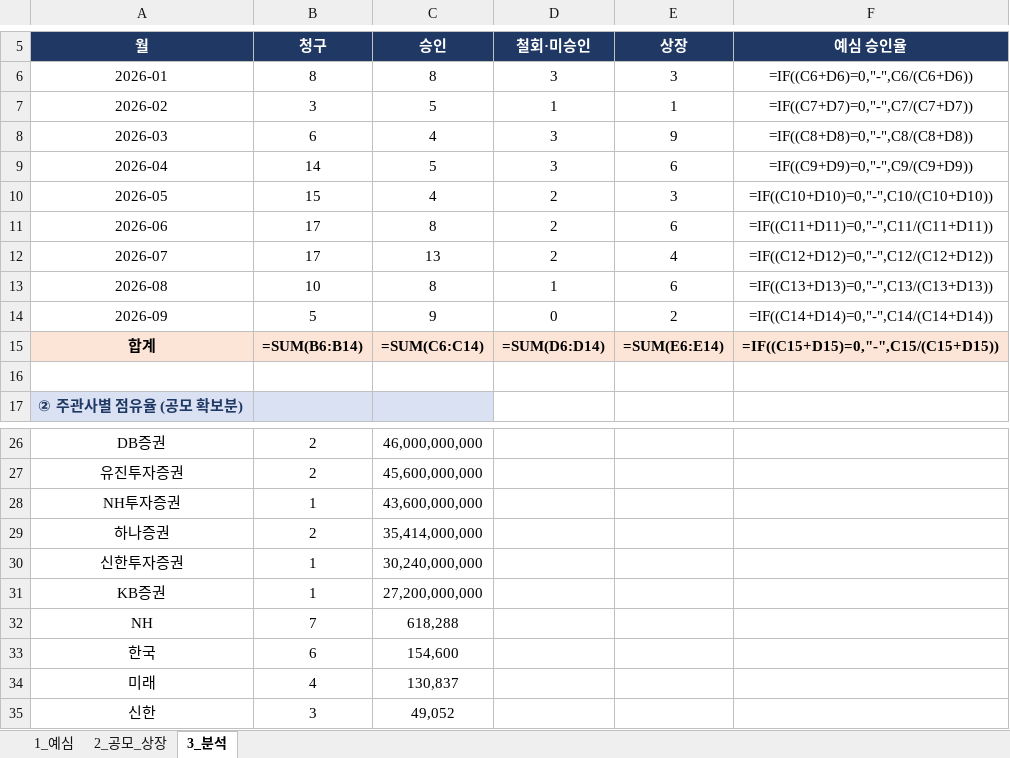
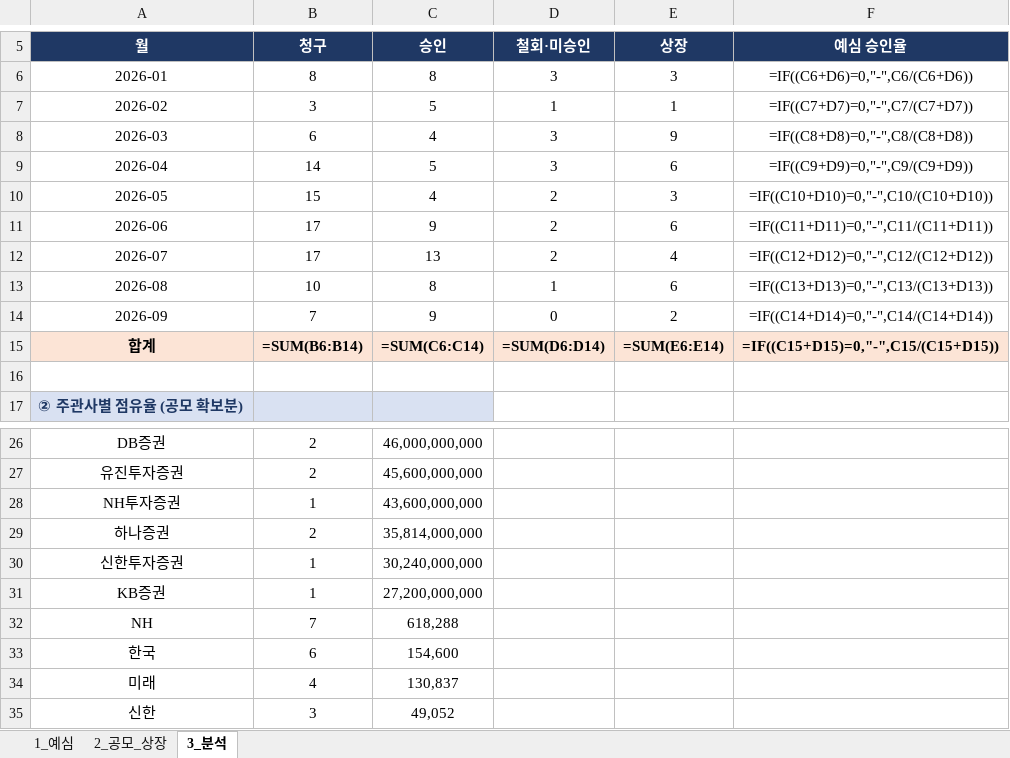
Before and after one commit to history-dungeon-user/IPO-MARKET-REVIEW, an Excel workbook: IPO_analysis.xlsx, sheet 3_분석, drawn as a sheet; only a part is shown, gaps mark what is left out; values as stored, in another font and other column widths than the file's, no borders; formulas without a stored value are shown as written; the diff names each change by its address in the sheet, - before the commit and + after, or states it on an @@ line.

```diff
--- a/IPO_analysis.xlsx (sheet 3_분석)
+++ b/IPO_analysis.xlsx (sheet 3_분석)
-C11 (승인): 8
+C11 (승인): 9
-B14 (청구): 5
+B14 (청구): 7
-C29 (승인): 35,414,000,000
+C29 (승인): 35,814,000,000
```
Also changed, not shown: sheet 2_공모_상장, sheet 1_예심, IPO_Rawdata_master.xlsx, 8 other files.
